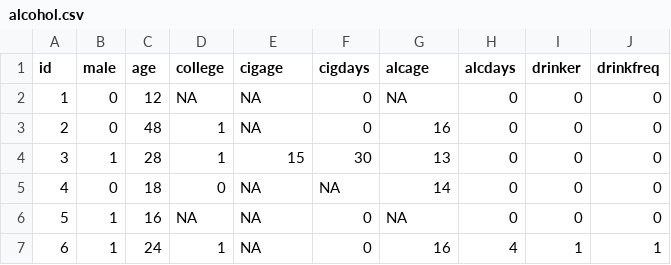
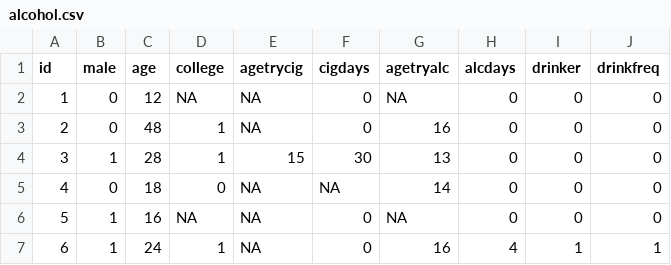
Before and after one commit to blimp-stats/blimp-book, a CSV file: data/alcohol.csv, drawn as a sheet; only a part is shown.

```diff
--- a/data/alcohol.csv
+++ b/data/alcohol.csv
@@ -1,2 +1,2 @@
-id,male,age,college,cigage,cigdays,alcage,alcdays,drinker,drinkfreq
+id,male,age,college,agetrycig,cigdays,agetryalc,alcdays,drinker,drinkfreq
 1,0,12,NA,NA,0,NA,0,0,0
```
Also changed, not shown: data/alcohol_full.csv, 1 other file.
